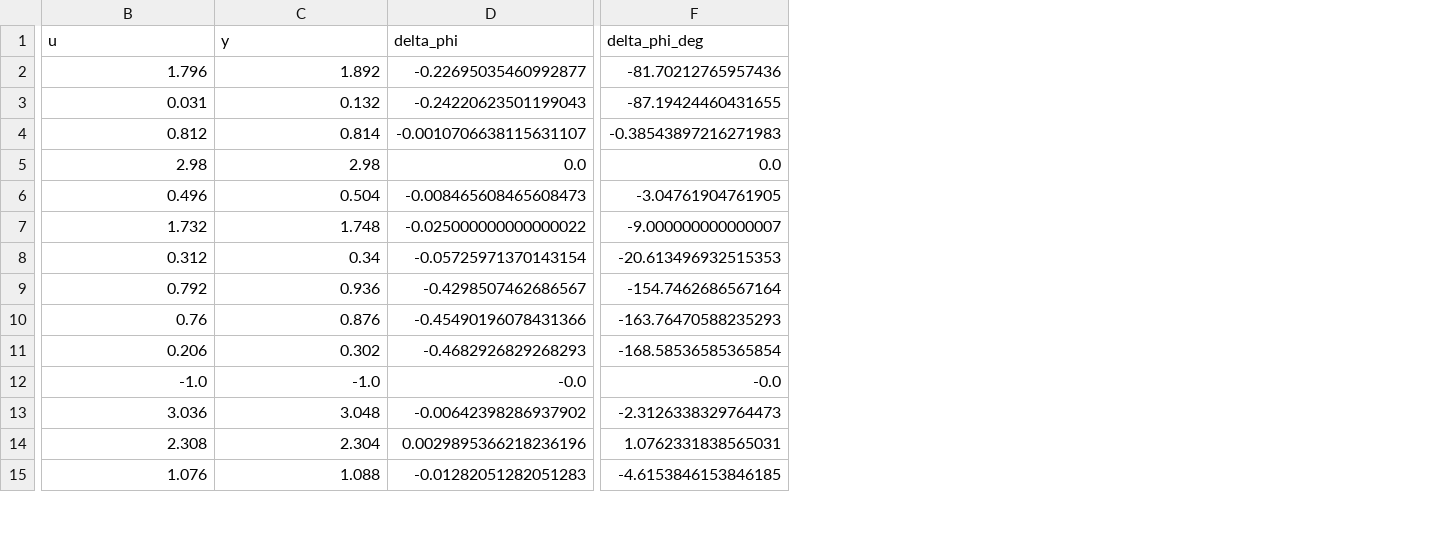
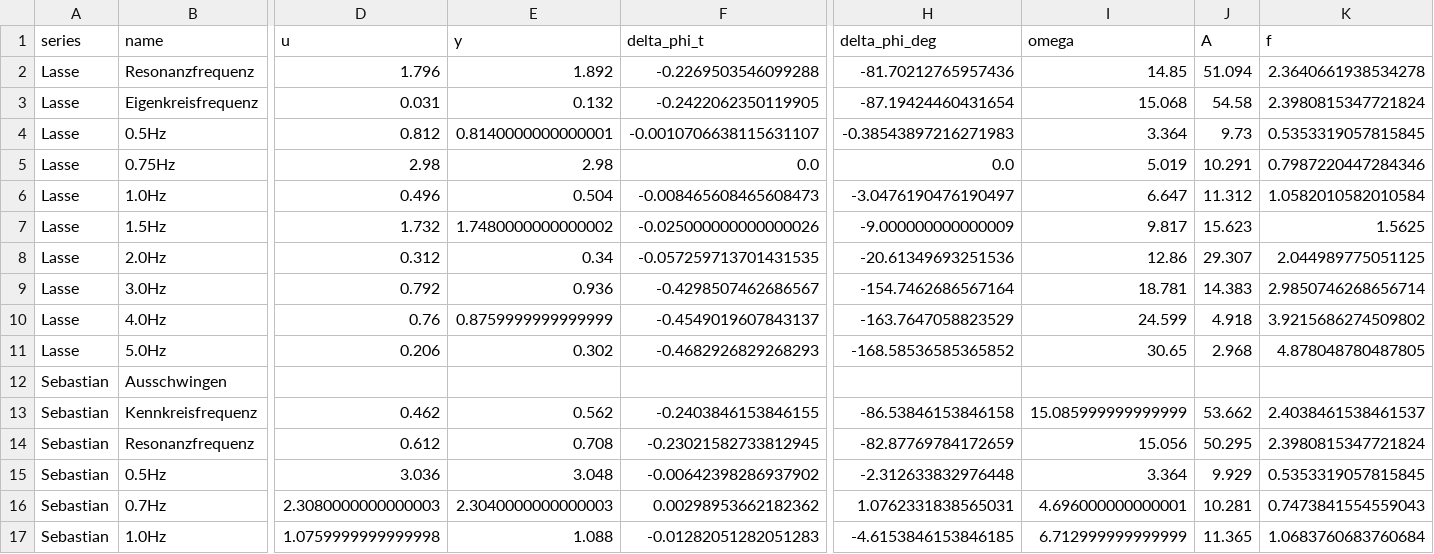
Before and after one commit to Finwood/mlab06, a CSV file: calc/delta_phi_values.csv, drawn as a sheet; only a part is shown, gaps mark what is left out; removed rows and columns are numbered as before the commit, all else as after; rows hold the shown columns only; the diff covers the shown part only; the diff names each change by its address in the sheet, - before the commit and + after, or states it on an @@ line.

```diff
--- a/calc/delta_phi_values.csv
+++ b/calc/delta_phi_values.csv
+column A (series), rows 2-12: Lasse | Lasse | Lasse | Lasse | Lasse | Lasse | Lasse | Lasse | Lasse | Lasse | Sebastian; row 15: Sebastian; row 17: Sebastian
+column B (name), rows 2-12: Resonanzfrequenz | Eigenkreisfrequenz | 0.5Hz | 0.75Hz | 1.0Hz | 1.5Hz | 2.0Hz | 3.0Hz | 4.0Hz | 5.0Hz | Ausschwingen; row 15: 0.5Hz; row 17: 1.0Hz
+column I (omega), rows 2-11: 14.85 | 15.068 | 3.364 | 5.019 | 6.647 | 9.817 | 12.86 | 18.781 | 24.599 | 30.65; row 15: 3.364; row 17: 6.712999999999999
+column J (A), rows 2-11: 51.094 | 54.58 | 9.73 | 10.291 | 11.312 | 15.623 | 29.307 | 14.383 | 4.918 | 2.968; row 15: 9.929; row 17: 11.365
+column K (f), rows 2-11: 2.3640661938534278 | 2.3980815347721824 | 0.5353319057815845 | 0.7987220447284346 | 1.0582010582010584 | 1.5625 | 2.044989775051125 | 2.9850746268656714 | 3.9215686274509802 | 4.878048780487805; row 15: 0.5353319057815845; row 17: 1.0683760683760684
-F1: delta_phi
+F1: delta_phi_t
-F2 (delta_phi_t): -0.22695035460992877
+F2 (delta_phi_t): -0.2269503546099288
-F3 (delta_phi_t): -0.24220623501199043
+F3 (delta_phi_t): -0.2422062350119905
-H3 (delta_phi_deg): -87.19424460431655
+H3 (delta_phi_deg): -87.19424460431654
-E4 (y): 0.814
+E4 (y): 0.8140000000000001
-H6 (delta_phi_deg): -3.04761904761905
+H6 (delta_phi_deg): -3.0476190476190497
-E7 (y): 1.748
+E7 (y): 1.7480000000000002
-F7 (delta_phi_t): -0.025000000000000022
+F7 (delta_phi_t): -0.025000000000000026
-H7 (delta_phi_deg): -9.000000000000007
+H7 (delta_phi_deg): -9.000000000000009
-F8 (delta_phi_t): -0.05725971370143154
+F8 (delta_phi_t): -0.057259713701431535
-H8 (delta_phi_deg): -20.613496932515353
+H8 (delta_phi_deg): -20.61349693251536
-E10 (y): 0.876
+E10 (y): 0.8759999999999999
-F10 (delta_phi_t): -0.45490196078431366
+F10 (delta_phi_t): -0.4549019607843137
-H10 (delta_phi_deg): -163.76470588235293
+H10 (delta_phi_deg): -163.7647058823529
-H11 (delta_phi_deg): -168.58536585365854
+H11 (delta_phi_deg): -168.58536585365852
-D12 (u): -1.0
+D12 (u): (empty)
-E12 (y): -1.0
+E12 (y): (empty)
-F12 (delta_phi_t): -0.0
+F12 (delta_phi_t): (empty)
-H12 (delta_phi_deg): -0.0
+H12 (delta_phi_deg): (empty)
+row 13: Sebastian | Kennkreisfrequenz | 0.462 | 0.562 | -0.2403846153846155 | -86.53846153846158 | 15.085999999999999 | 53.662 | 2.4038461538461537
+row 14: Sebastian | Resonanzfrequenz | 0.612 | 0.708 | -0.23021582733812945 | -82.87769784172659 | 15.056 | 50.295 | 2.3980815347721824
-H15 (delta_phi_deg): -2.3126338329764473
+H15 (delta_phi_deg): -2.312633832976448
-row 14: 2.308 | 2.304 | 0.0029895366218236196 | 1.0762331838565031
+row 16: Sebastian | 0.7Hz | 2.3080000000000003 | 2.3040000000000003 | 0.00298953662182362 | 1.0762331838565031 | 4.696000000000001 | 10.281 | 0.7473841554559043
-D17 (u): 1.076
+D17 (u): 1.0759999999999998
```
Also changed, not shown: 2 removed rows, 1 added column and 13 edited cells elsewhere in this file, 2 other files.
